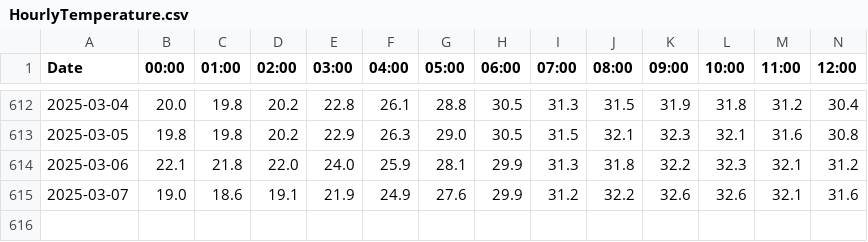
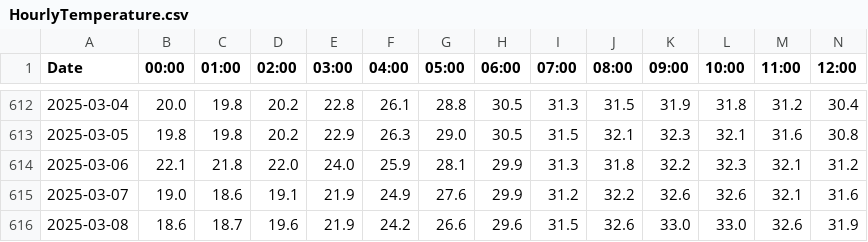
Before and after one commit to Cozmeh/Weather-Data-Collector, a CSV file: HourlyTemperature.csv, drawn as a sheet; only a part is shown, gaps mark what is left out; rows hold the shown columns only; the diff names each change by its address in the sheet, - before the commit and + after, or states it on an @@ line.

```diff
--- a/HourlyTemperature.csv
+++ b/HourlyTemperature.csv
+row 616: 2025-03-08 | 18.6 | 18.7 | 19.6 | 21.9 | 24.2 | 26.6 | 29.6 | 31.5 | 32.6 | 33.0 | 33.0 | 32.6 | 31.9
```
